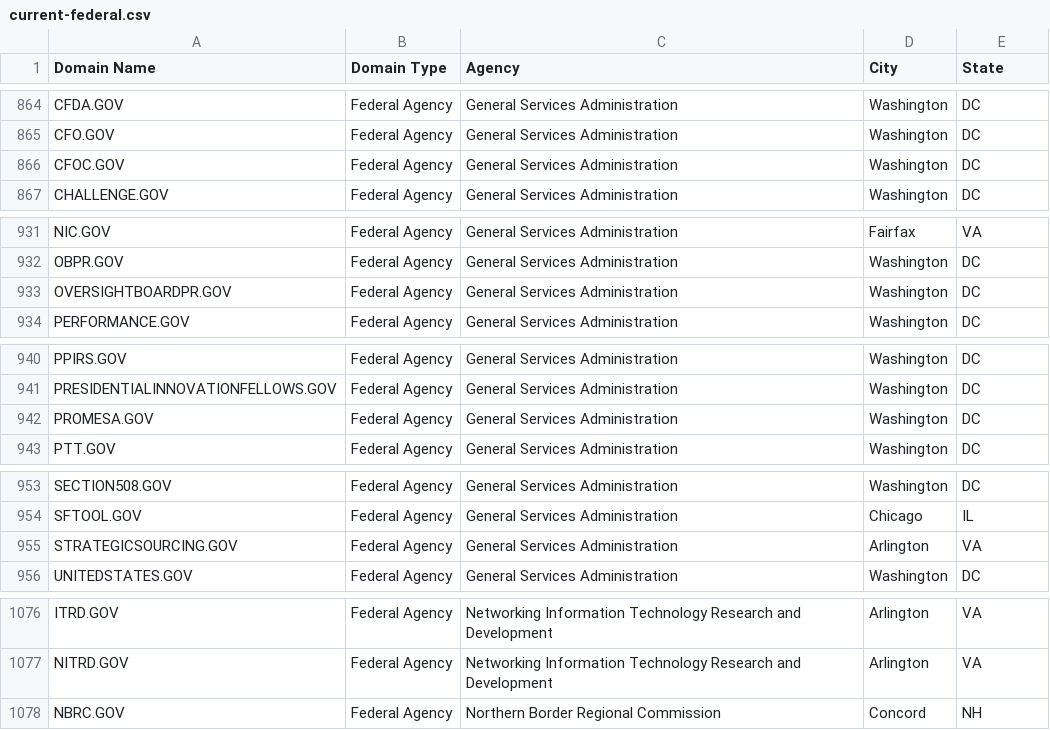
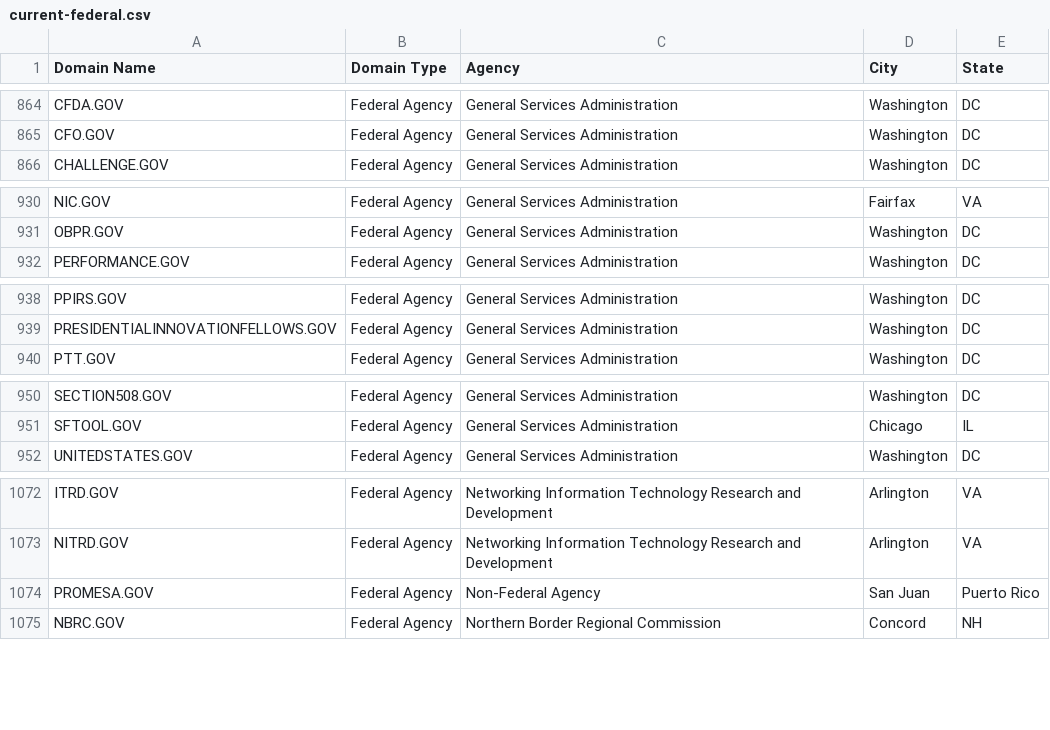
Before and after one commit to GSA/data, a CSV file: dotgov-domains/current-federal.csv, drawn as a sheet; only a part is shown, gaps mark what is left out; removed rows and columns are numbered as before the commit, all else as after; the diff names each change by its address in the sheet, - before the commit and + after, or states it on an @@ line.

Commit message:
new, expired domains; federal

```diff
--- a/dotgov-domains/current-federal.csv
+++ b/dotgov-domains/current-federal.csv
-row 866: CFOC.GOV | Federal Agency | General Services Administration | Washington | DC
-row 933: OVERSIGHTBOARDPR.GOV | Federal Agency | General Services Administration | Washington | DC
-row 942: PROMESA.GOV | Federal Agency | General Services Administration | Washington | DC
-row 955: STRATEGICSOURCING.GOV | Federal Agency | General Services Administration | Arlington | VA
+row 1074: PROMESA.GOV | Federal Agency | Non-Federal Agency | San Juan | Puerto Rico
```
